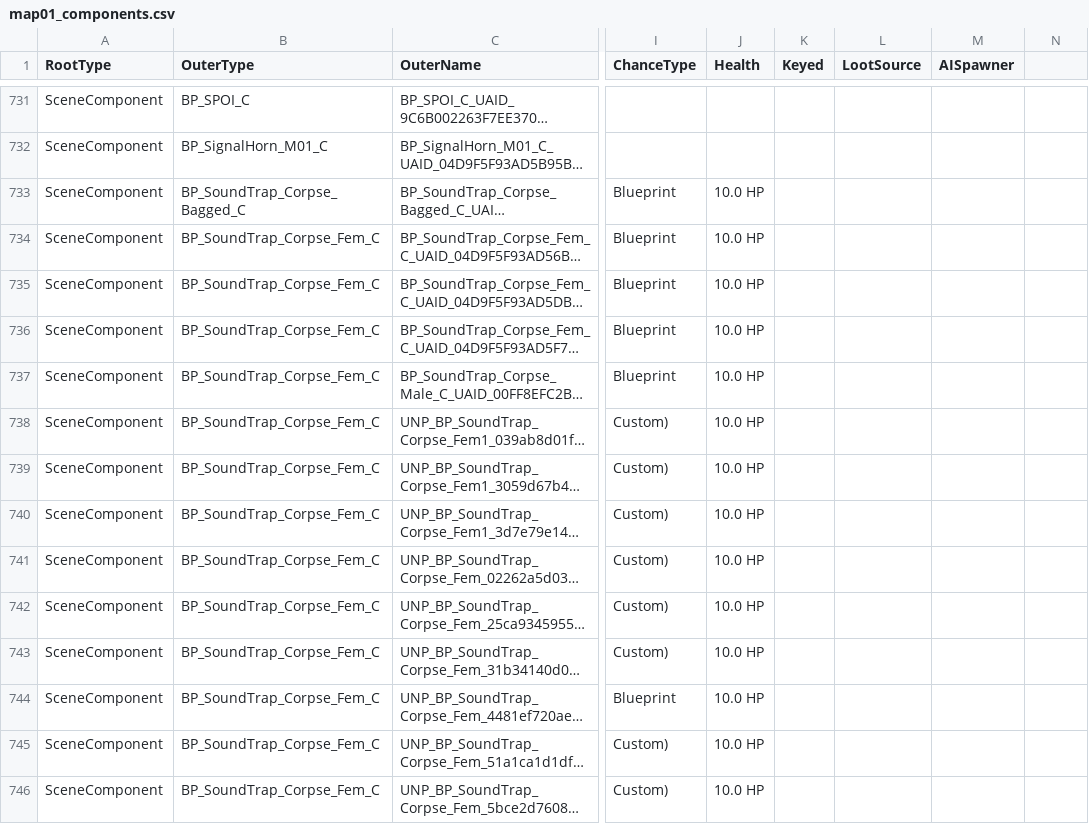
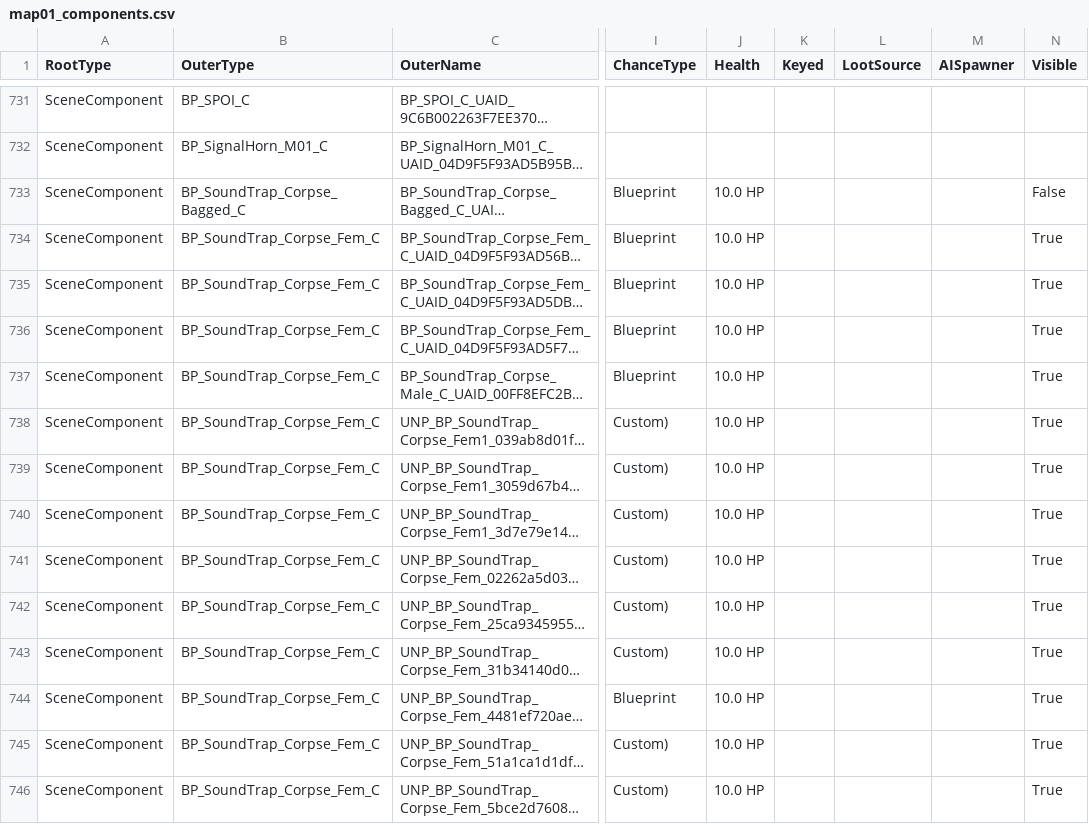
Before and after one commit to mattwright324/hunger-maps, a CSV file: map01_components.csv, drawn as a sheet; only a part is shown, gaps mark what is left out; long unchanged cells end in …; the diff covers the shown part only; the diff names each change by its address in the sheet, - before the commit and + after, or states it on an @@ line.

```diff
--- a/map01_components.csv
+++ b/map01_components.csv
-N1: (empty)
+N1: Visible
-N733 (Visible): (empty)
+N733 (Visible): False
-N734:N746 (Visible): (empty)
+N734:N746 (Visible): True
```
Also changed, not shown: 179 edited cells elsewhere in this file, map03_components.csv, 6 other files.
